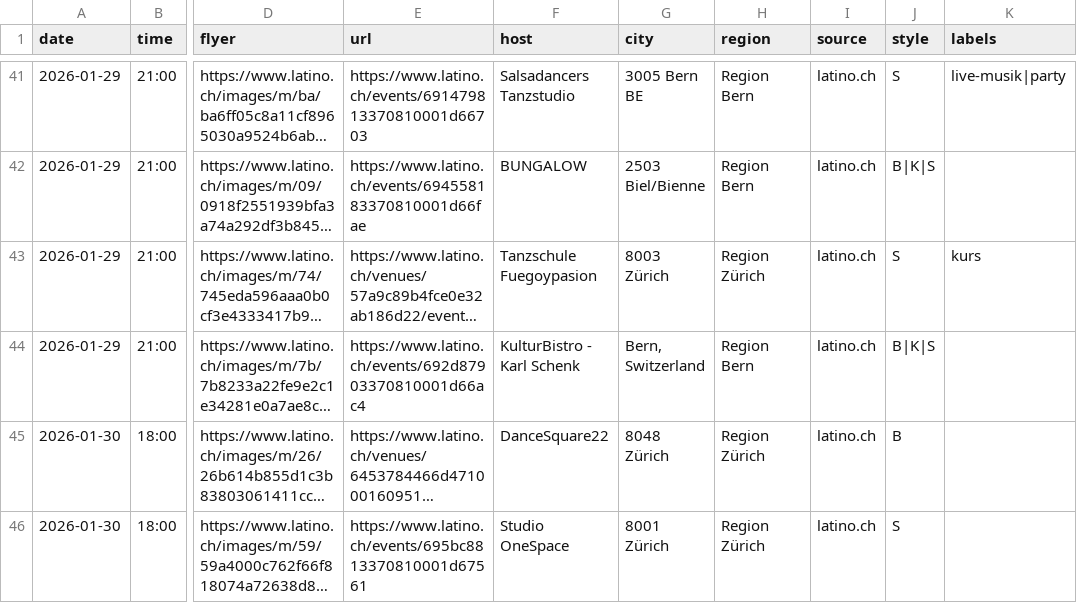
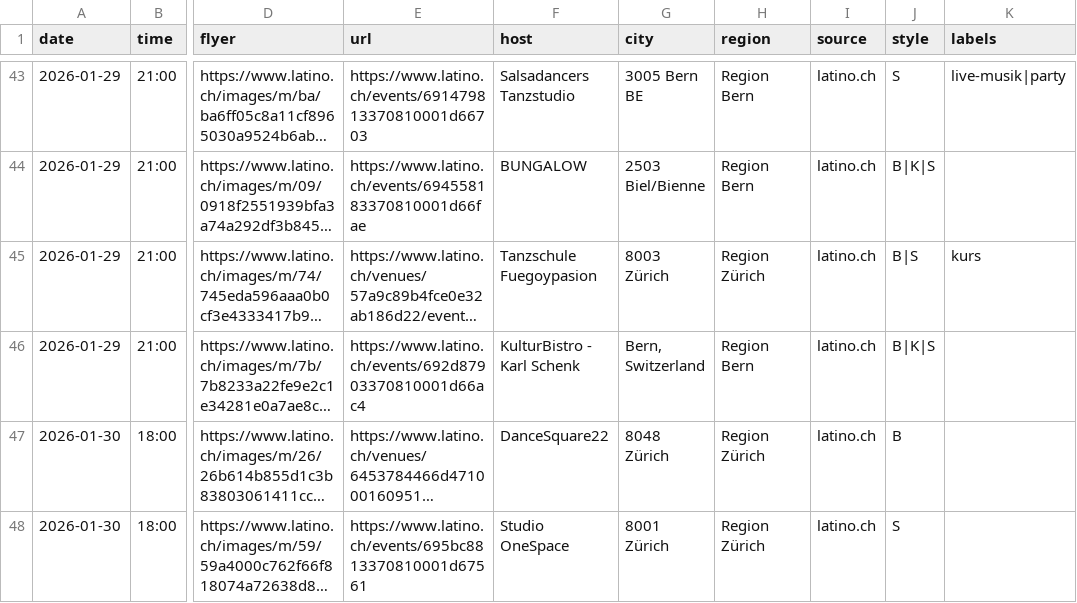
Before and after one commit to aendu/latin-events-be, a CSV file: public/events.csv, drawn as a sheet; only a part is shown, gaps mark what is left out; long unchanged cells end in …; addresses are those after the commit; the diff covers the shown part only; the diff names each change by its address in the sheet, - before the commit and + after, or states it on an @@ line.

```diff
--- a/public/events.csv
+++ b/public/events.csv
-J45 (style): S
+J45 (style): B|S
```
Also changed, not shown: 9 added rows and 2 edited cells elsewhere in this file.
